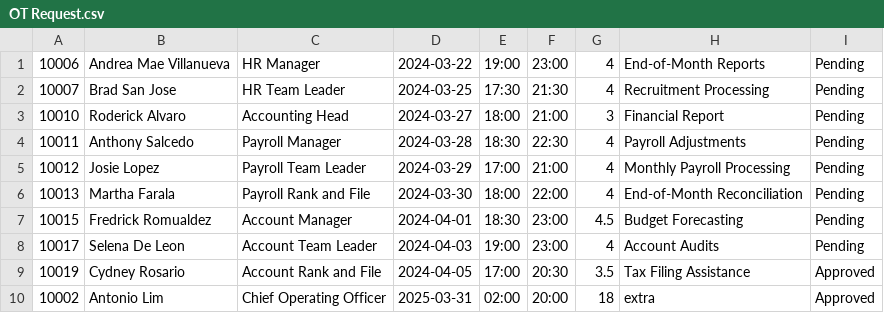
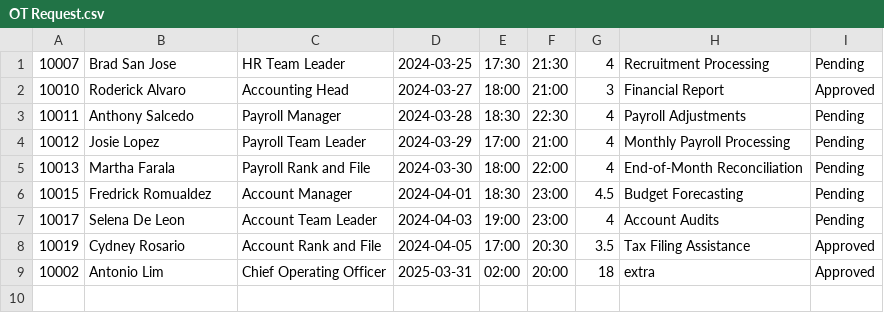
Before and after one commit to Yummi24/Group-3-A2101-OOP, a CSV file: src/OT Request.csv, drawn as a sheet.

```diff
--- a/src/OT Request.csv
+++ b/src/OT Request.csv
@@ -1,4 +1,3 @@
-10006,Andrea Mae Villanueva,HR Manager,2024-03-22,19:00,23:00,4,End-of-Month Reports,Pending
 10007,Brad San Jose,HR Team Leader,2024-03-25,17:30,21:30,4,Recruitment Processing,Pending
-10010,Roderick Alvaro,Accounting Head,2024-03-27,18:00,21:00,3,Financial Report,Pending
+10010,Roderick Alvaro,Accounting Head,2024-03-27,18:00,21:00,3,Financial Report,Approved
 10011,Anthony Salcedo,Payroll Manager,2024-03-28,18:30,22:30,4,Payroll Adjustments,Pending
```
Also changed, not shown: src/Employees.csv, 5 other files.
